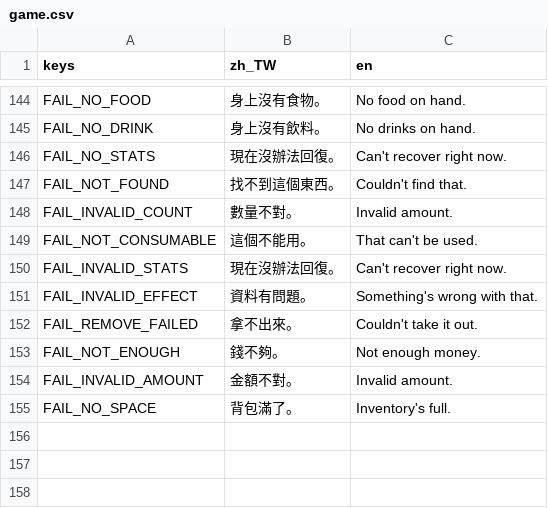
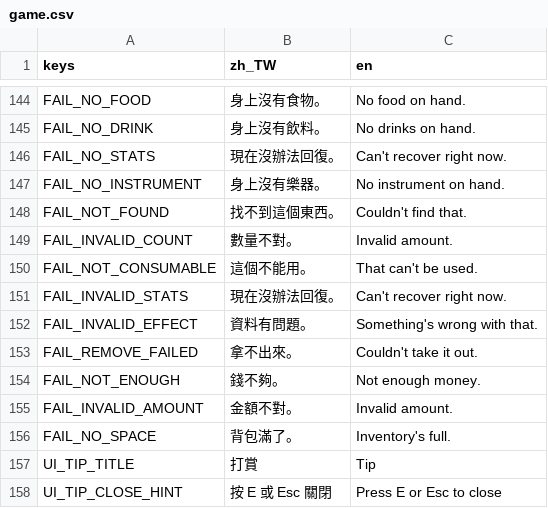
Before and after one commit to adez360/Ailley, a CSV file: Ailley/locale/game.csv, drawn as a sheet; only a part is shown, gaps mark what is left out; the diff names each change by its address in the sheet, - before the commit and + after, or states it on an @@ line.

Commit message:
feat: implement performing (issue #575)
角色手持 instrument 就地表演，玩家可直接打賞（不經 AI），周圍 NPC 自己的
AI 決定要不要打賞、打賞多少——引擎只執行決定好的金額轉移，不自己骰數字。

- Character.perform()：檢查 instrument、扣 hygiene -1（一次性）、跟
  work_at() 同一種長動作協程模式（PERFORM_DURATION_MINUTES 分鐘）
- Agent.resolve() 加 perform 硬規則檢查、_pursue_perform_task() 執行、
  _scan_for_performers() 每遊戲分鐘用 Vision 掃視野內表演者、排事實句問
  自己的 AI 要不要打賞
- ai_schema.gd/prompt_builder.gd：allow_perform_tip 條件式欄位（跟
  allow_appointment 同一套「文法層面才存在」模式），_validate_tip() 夾
  金額範圍
- Agent._apply_perform_tip()：真的轉帳，錢不夠就有多少給多少，不透支
- 玩家端：新 tip_menu.tscn/gd（仿 vending_menu.gd），player.gd 對表演中
  角色 interact 時開啟，直接呼叫 Inventory.add_money()，天神打賞不扣款

驗證：perform() 的成功路徑（協程 await GameClock.time_changed）跟 #576
撞到同一種 MCP editor-only autoload placeholder 限制，無法在 test_run 裡
覆蓋，只單元測試前置檢查分支（無背包/無樂器/無 stats）與 ai_schema.gd
的純驗證函式。完整 Vision→AI→轉帳流程待 project_run 實機驗證。

```diff
--- a/Ailley/locale/game.csv
+++ b/Ailley/locale/game.csv
+row 147: FAIL_NO_INSTRUMENT | 身上沒有樂器。 | No instrument on hand.
+row 157: UI_TIP_TITLE | 打賞 | Tip
+row 158: UI_TIP_CLOSE_HINT | 按 E 或 Esc 關閉 | Press E or Esc to close
```
Also changed, not shown: 11 other files.
